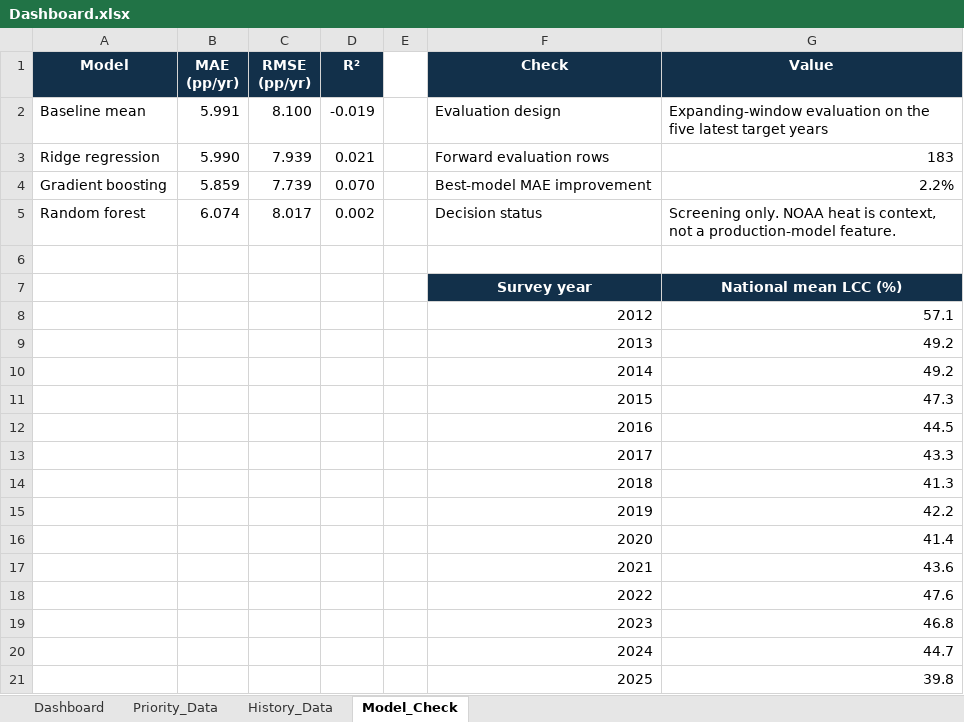
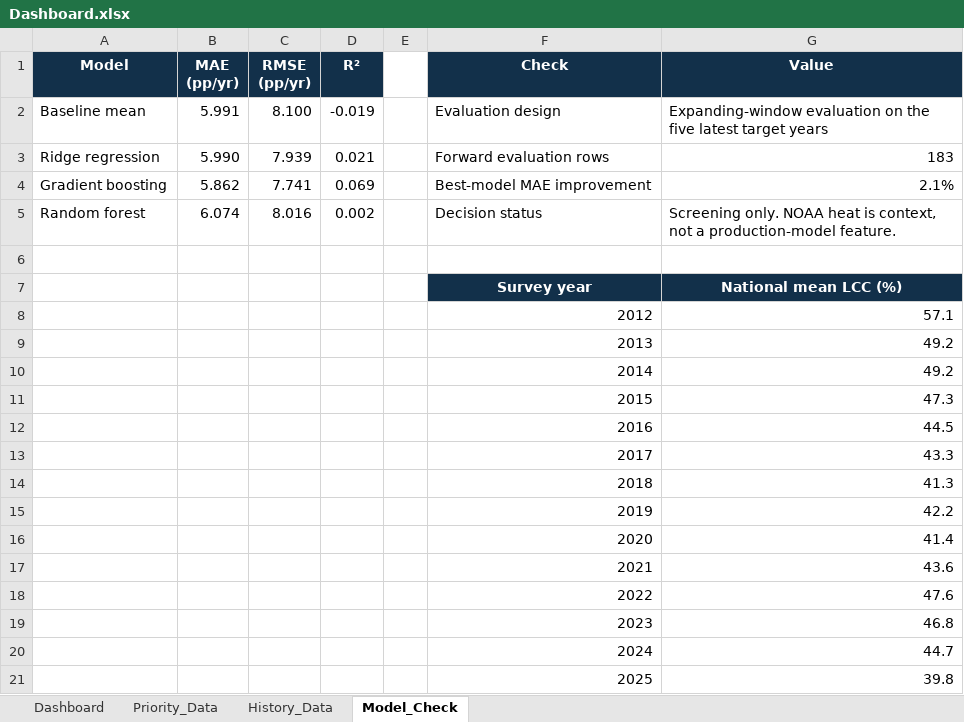
Before and after one commit to Chee613/dosm2026, an Excel workbook: dist/dashboard_package/Dashboard.xlsx, sheet Model_Check, drawn as a sheet; values as stored, in another font and other column widths than the file's, no borders; table styles not drawn; the diff names each change by its address in the sheet, - before the commit and + after, or states it on an @@ line.

```diff
--- a/dist/dashboard_package/Dashboard.xlsx (sheet Model_Check)
+++ b/dist/dashboard_package/Dashboard.xlsx (sheet Model_Check)
-B4 (MAE (pp/yr)): 5.859
+B4 (MAE (pp/yr)): 5.862
-C4 (RMSE (pp/yr)): 7.739
+C4 (RMSE (pp/yr)): 7.741
-D4 (R²): 0.070
+D4 (R²): 0.069
-G4 (Value): 2.2%
+G4 (Value): 2.1%
-C5 (RMSE (pp/yr)): 8.017
+C5 (RMSE (pp/yr)): 8.016
```
Also changed, not shown: sheet Priority_Data, sheet Dashboard, output/ReefSafe_Submission_Evidence_Package/ReefSafe_Dashboard.xlsx, 13 other files.
